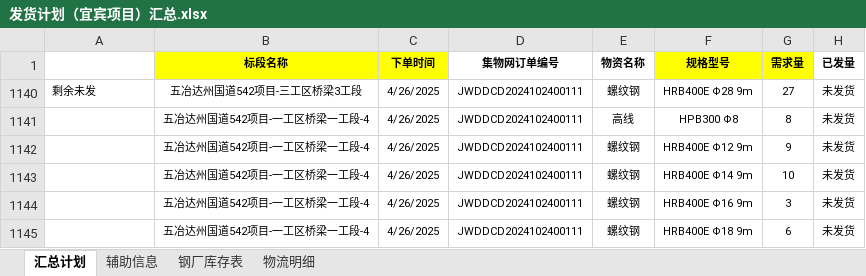
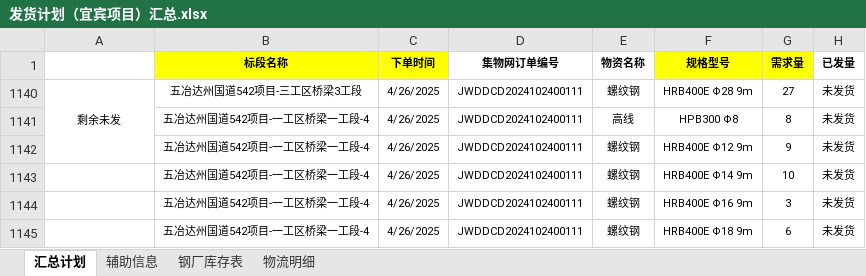
Before and after one commit to monizhou/shipment-app, an Excel workbook: 发货计划（宜宾项目）汇总.xlsx, sheet 汇总计划, drawn as a sheet; only a part is shown; values as stored, in another font and other column widths than the file's, no borders; conditional formats not drawn; the diff names each change by its address in the sheet, - before the commit and + after, or states it on an @@ line.

Commit message:
更新发货计划文件（覆盖最新版本）

```diff
--- a/发货计划（宜宾项目）汇总.xlsx (sheet 汇总计划)
+++ b/发货计划（宜宾项目）汇总.xlsx (sheet 汇总计划)
-A1140 alignment: left
+A1140 alignment: center
+A1140:A1142 merged
```
